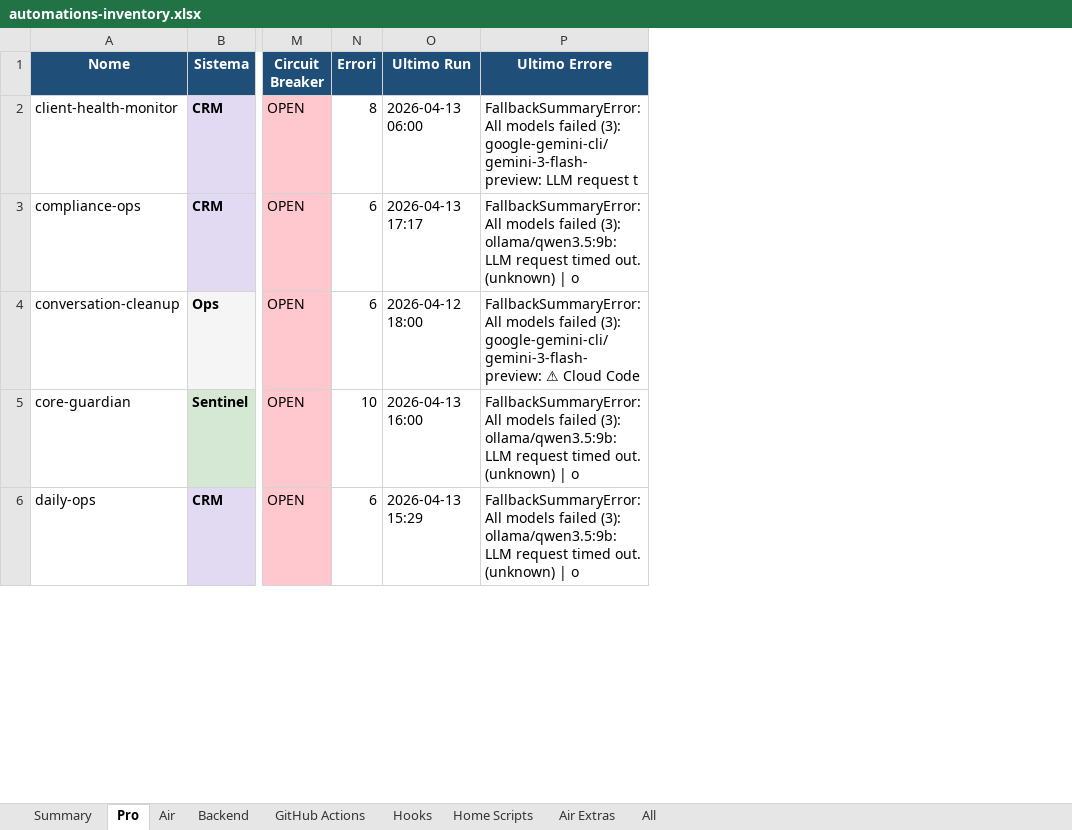
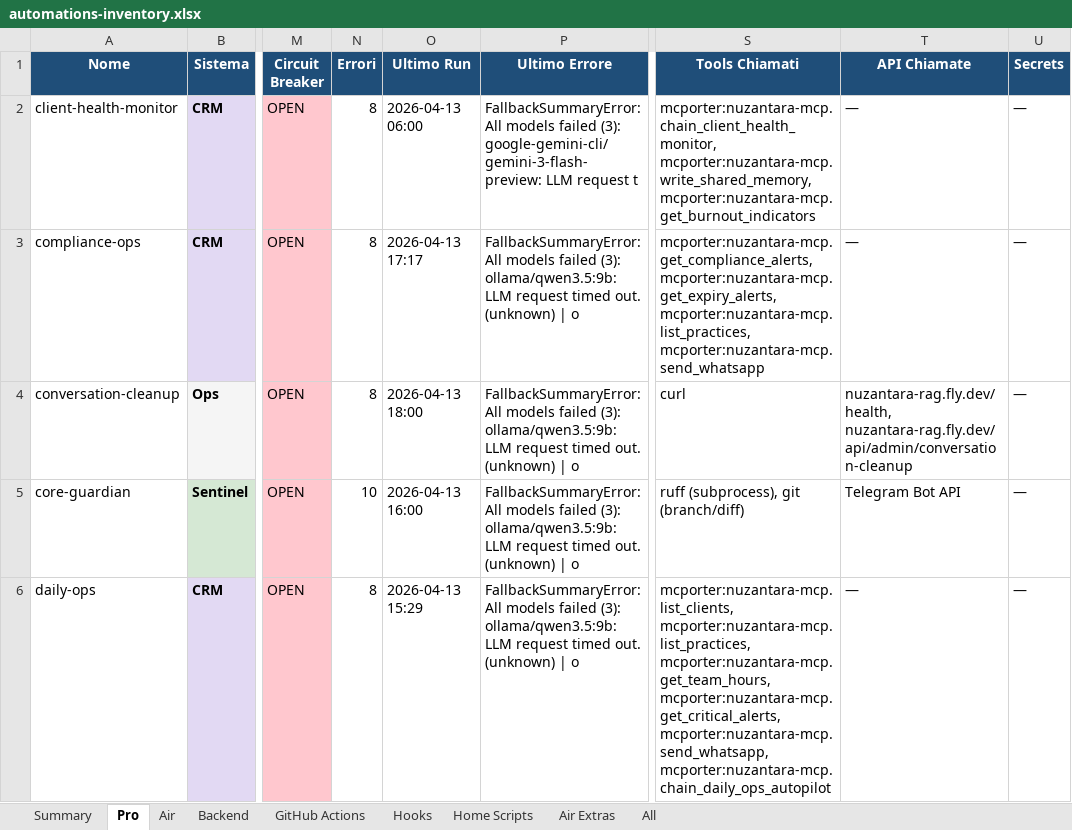
Before and after one commit to Bali-Zero/Teman2, an Excel workbook: docs/automations-inventory.xlsx, sheet Pro, drawn as a sheet; only a part is shown, gaps mark what is left out; values as stored, in another font and other column widths than the file's, no borders; the diff covers the shown part only; the diff names each change by its address in the sheet, - before the commit and + after, or states it on an @@ line.

```diff
--- a/docs/automations-inventory.xlsx (sheet Pro)
+++ b/docs/automations-inventory.xlsx (sheet Pro)
+column S (Tools Chiamati), rows 2-6: mcporter:nuzantara-mcp.chain_client_health_monitor, mcporter:nuzantara-mcp.write_shared_memory, mcporter:nuzantara-mcp.get_burnout_indicators | mcporter:nuzantara-mcp.get_compliance_alerts, mcporter:nuzantara-mcp.get_expiry_alerts, mcporter:nuzantara-mcp.list_practices, mcporter:nuzantara-mcp.send_whatsapp | curl | ruff (subprocess), git (branch/diff) | mcporter:nuzantara-mcp.list_clients, mcporter:nuzantara-mcp.list_practices, mcporter:nuzantara-mcp.get_team_hours, mcporter:nuzantara-mcp.get_critical_alerts, mcporter:nuzantara-mcp.send_whatsapp, mcporter:nuzantara-mcp.chain_daily_ops_autopilot
+column T (API Chiamate), rows 2-6: — | — | nuzantara-rag.fly.dev/health, nuzantara-rag.fly.dev/api/admin/conversation-cleanup | Telegram Bot API | —
+column U (Secrets), rows 2-6: all —
-N3:N4 (Errori): 6
+N3:N4 (Errori): 8
-O4 (Ultimo Run): 2026-04-12 18:00
+O4 (Ultimo Run): 2026-04-13 18:00
-P4 (Ultimo Errore): …failed (3): google-gemini-cli/gemini-3-flash-preview: ⚠ Cloud Code
+P4 (Ultimo Errore): …failed (3): ollama/qwen3.5:9b: LLM request timed out. (unknown) | o
-N6 (Errori): 6
+N6 (Errori): 8
```
Also changed, not shown: 2 added rows, 2 removed rows, 13 edited cells and cell formats elsewhere in this sheet, sheet All, sheet Backend, sheet GitHub Actions, sheet Air, sheet Air Extras, sheet Hooks, 2 more sheets, 2 other files.
